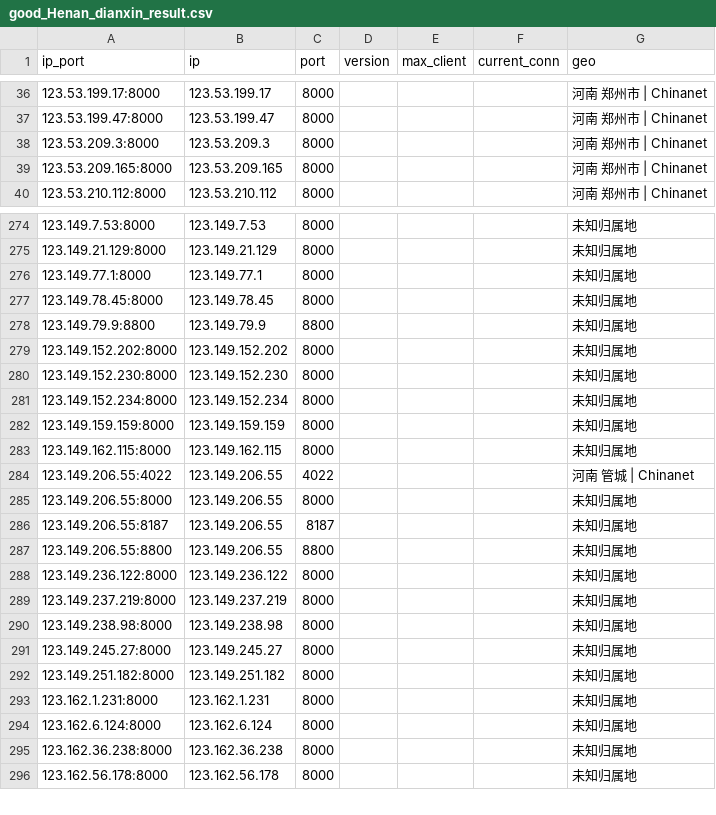
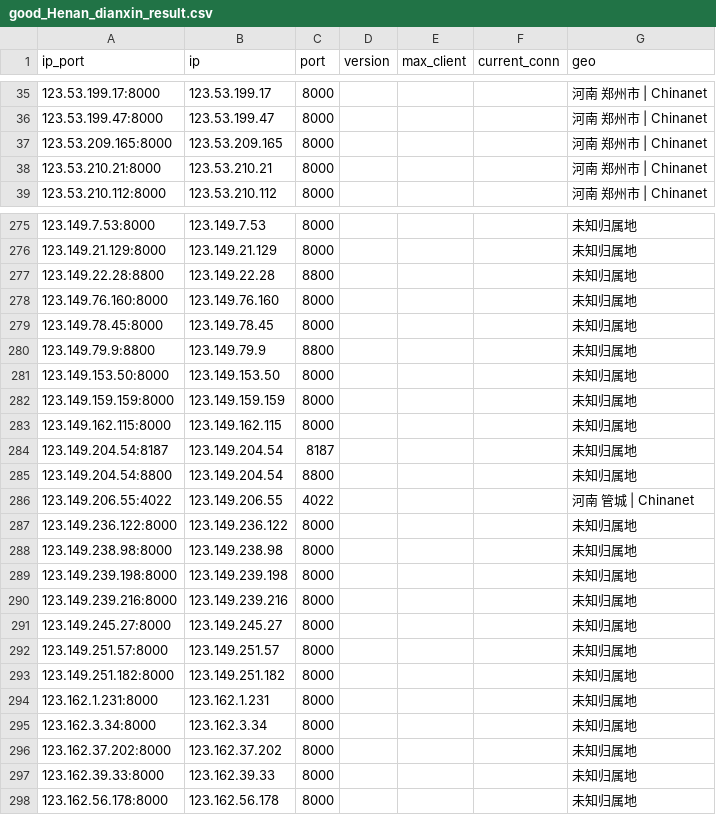
Before and after one commit to ykyfy1/hendx, a CSV file: ip/good_Henan_dianxin_result.csv, drawn as a sheet; only a part is shown, gaps mark what is left out; the diff covers the shown part only.

```diff
--- a/ip/good_Henan_dianxin_result.csv
+++ b/ip/good_Henan_dianxin_result.csv
@@ -37,4 +36,4 @@
 123.53.199.47:8000,123.53.199.47,8000,,,,河南 郑州市 | Chinanet
-123.53.209.3:8000,123.53.209.3,8000,,,,河南 郑州市 | Chinanet
 123.53.209.165:8000,123.53.209.165,8000,,,,河南 郑州市 | Chinanet
+123.53.210.21:8000,123.53.210.21,8000,,,,河南 郑州市 | Chinanet
 123.53.210.112:8000,123.53.210.112,8000,,,,河南 郑州市 | Chinanet
@@ -275,22 +276,23 @@
 123.149.21.129:8000,123.149.21.129,8000,,,,未知归属地
-123.149.77.1:8000,123.149.77.1,8000,,,,未知归属地
+123.149.22.28:8800,123.149.22.28,8800,,,,未知归属地
+123.149.76.160:8000,123.149.76.160,8000,,,,未知归属地
 123.149.78.45:8000,123.149.78.45,8000,,,,未知归属地
 123.149.79.9:8800,123.149.79.9,8800,,,,未知归属地
-123.149.152.202:8000,123.149.152.202,8000,,,,未知归属地
-123.149.152.230:8000,123.149.152.230,8000,,,,未知归属地
-123.149.152.234:8000,123.149.152.234,8000,,,,未知归属地
+123.149.153.50:8000,123.149.153.50,8000,,,,未知归属地
 123.149.159.159:8000,123.149.159.159,8000,,,,未知归属地
 123.149.162.115:8000,123.149.162.115,8000,,,,未知归属地
+123.149.204.54:8187,123.149.204.54,8187,,,,未知归属地
+123.149.204.54:8800,123.149.204.54,8800,,,,未知归属地
 123.149.206.55:4022,123.149.206.55,4022,,,,河南 管城 | Chinanet
-123.149.206.55:8000,123.149.206.55,8000,,,,未知归属地
-123.149.206.55:8187,123.149.206.55,8187,,,,未知归属地
-123.149.206.55:8800,123.149.206.55,8800,,,,未知归属地
 123.149.236.122:8000,123.149.236.122,8000,,,,未知归属地
-123.149.237.219:8000,123.149.237.219,8000,,,,未知归属地
 123.149.238.98:8000,123.149.238.98,8000,,,,未知归属地
+123.149.239.198:8000,123.149.239.198,8000,,,,未知归属地
+123.149.239.216:8000,123.149.239.216,8000,,,,未知归属地
 123.149.245.27:8000,123.149.245.27,8000,,,,未知归属地
+123.149.251.57:8000,123.149.251.57,8000,,,,未知归属地
 123.149.251.182:8000,123.149.251.182,8000,,,,未知归属地
 123.162.1.231:8000,123.162.1.231,8000,,,,未知归属地
-123.162.6.124:8000,123.162.6.124,8000,,,,未知归属地
-123.162.36.238:8000,123.162.36.238,8000,,,,未知归属地
+123.162.3.34:8000,123.162.3.34,8000,,,,未知归属地
+123.162.37.202:8000,123.162.37.202,8000,,,,未知归属地
+123.162.39.33:8000,123.162.39.33,8000,,,,未知归属地
 123.162.56.178:8000,123.162.56.178,8000,,,,未知归属地
```
Also changed, not shown: 13 added rows, 8 removed rows and 40 edited cells elsewhere in this file, 5 other files.
